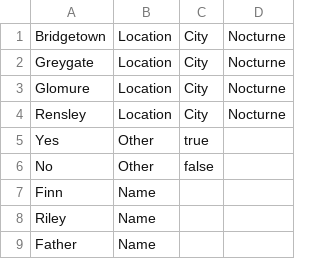
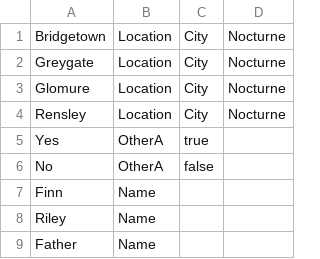
Before and after one commit to trxquilmage/Bachelor, a CSV file: BachelorThese/Assets/Data/001/Words.csv, drawn as a sheet; only a part is shown.

```diff
--- a/BachelorThese/Assets/Data/001/Words.csv
+++ b/BachelorThese/Assets/Data/001/Words.csv
@@ -4,4 +4,4 @@ Glomure;Location;City;Nocturne
 Rensley;Location;City;Nocturne
-Yes;Other;true;
-No;Other;false;
+Yes;OtherA;true;
+No;OtherA;false;
 Finn;Name;;
```
Also changed, not shown: BachelorThese/Assets/Data/001/Questions.csv, 13 other files.
